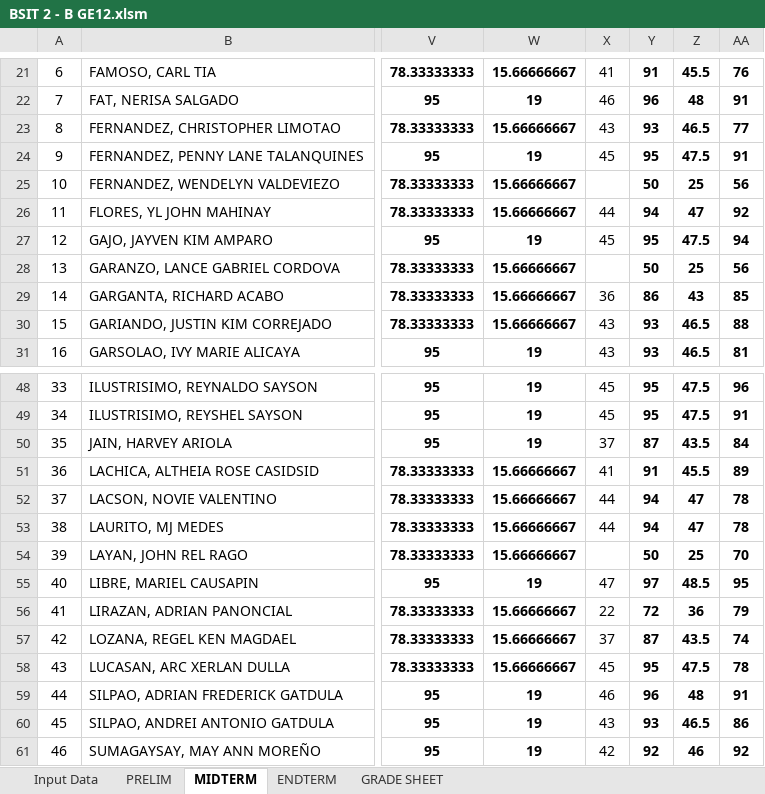
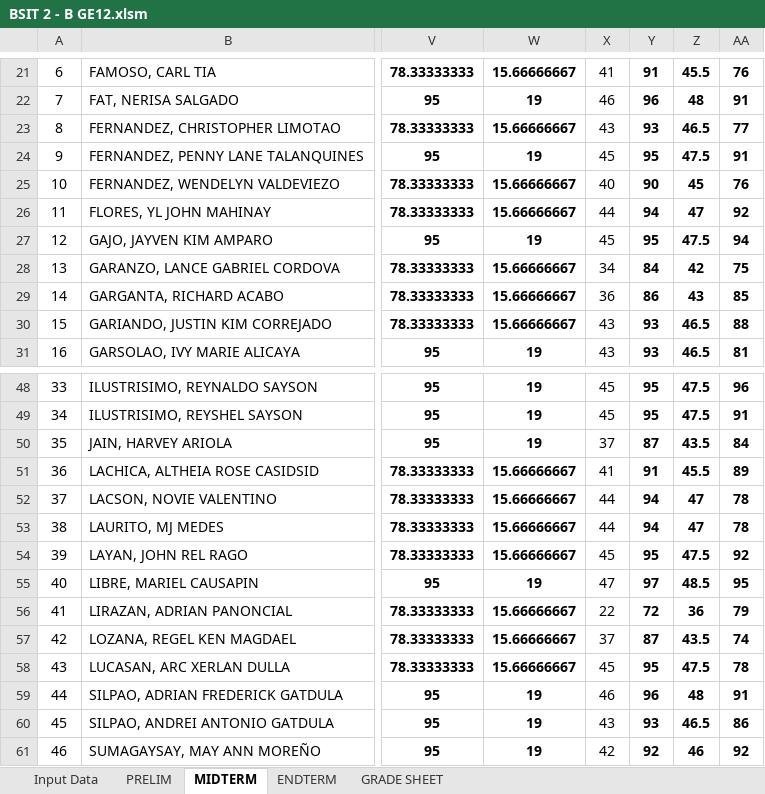
Before and after one commit to glenntheprogrammer/class_record2nd2026, an Excel workbook: BSIT 2 - B GE12.xlsm, sheet MIDTERM, drawn as a sheet; only a part is shown, gaps mark what is left out; values as stored, in another font and other column widths than the file's, no borders; charts and pictures and conditional formats not drawn; the diff names each change by its address in the sheet, - before the commit and + after, or states it on an @@ line.

```diff
--- a/BSIT 2 - B GE12.xlsm (sheet MIDTERM)
+++ b/BSIT 2 - B GE12.xlsm (sheet MIDTERM)
-X25: (empty)
+X25: 40
-Y25: 50
+Y25: 90
-Z25: 25
+Z25: 45
-AA25: 56
+AA25: 76
-X28: (empty)
+X28: 34
-Y28: 50
+Y28: 84
-Z28: 25
+Z28: 42
-AA28: 56
+AA28: 75
-X54: (empty)
+X54: 45
-Y54: 50
+Y54: 95
-Z54: 25
+Z54: 47.5
-AA54: 70
+AA54: 92
```
Also changed, not shown: sheet PRELIM, sheet GRADE SHEET, charts or pictures, BSIT 2 - A GE12.xlsm, BSIT 2 - B ITE-104.xlsm, 3 other files.
